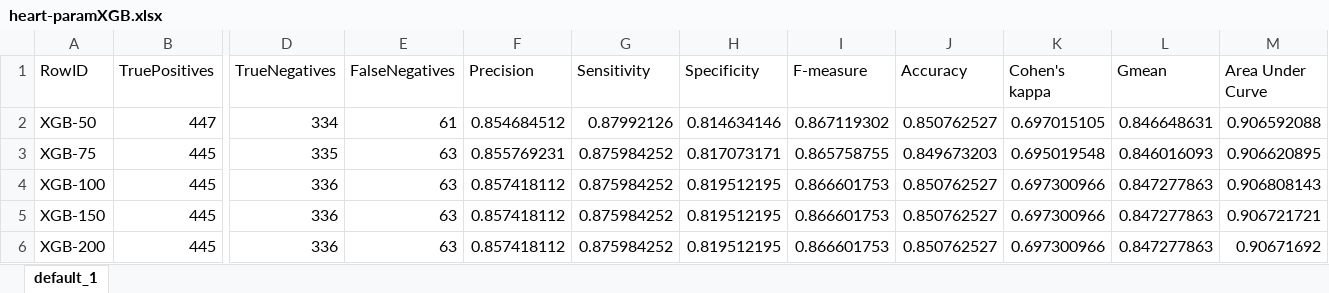
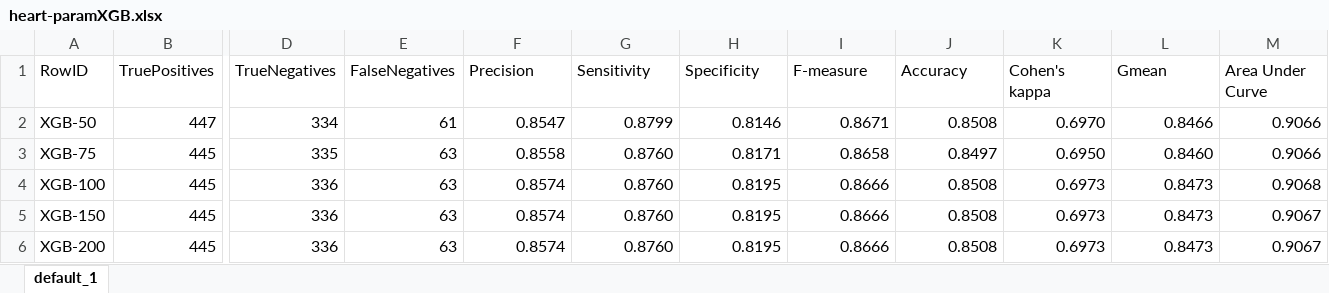
Before and after one commit to Mapachana/Practicas-IN, an Excel workbook: tablas/heart-paramXGB.xlsx, sheet default_1, drawn as a sheet; only a part is shown, gaps mark what is left out; values as stored, in another font and other column widths than the file's, no borders; the diff names each change by its address in the sheet, - before the commit and + after, or states it on an @@ line.

Commit message:
Añado estudio parametros

```diff
--- a/tablas/heart-paramXGB.xlsx (sheet default_1)
+++ b/tablas/heart-paramXGB.xlsx (sheet default_1)
-F2 (Precision): 0.854684512
+F2 (Precision): 0.8547
-G2 (Sensitivity): 0.87992126
+G2 (Sensitivity): 0.8799
-H2 (Specificity): 0.814634146
+H2 (Specificity): 0.8146
-I2 (F-measure): 0.867119302
+I2 (F-measure): 0.8671
-J2 (Accuracy): 0.850762527
+J2 (Accuracy): 0.8508
-K2 (Cohen's kappa): 0.697015105
+K2 (Cohen's kappa): 0.6970
-L2 (Gmean): 0.846648631
+L2 (Gmean): 0.8466
-M2 (Area Under Curve): 0.906592088
+M2 (Area Under Curve): 0.9066
-F3 (Precision): 0.855769231
+F3 (Precision): 0.8558
-G3:G6 (Sensitivity): 0.875984252
+G3:G6 (Sensitivity): 0.8760
-H3 (Specificity): 0.817073171
+H3 (Specificity): 0.8171
-I3 (F-measure): 0.865758755
+I3 (F-measure): 0.8658
-J3 (Accuracy): 0.849673203
+J3 (Accuracy): 0.8497
-K3 (Cohen's kappa): 0.695019548
+K3 (Cohen's kappa): 0.6950
-L3 (Gmean): 0.846016093
+L3 (Gmean): 0.8460
-M3 (Area Under Curve): 0.906620895
+M3 (Area Under Curve): 0.9066
-F4:F6 (Precision): 0.857418112
+F4:F6 (Precision): 0.8574
-H4:H6 (Specificity): 0.819512195
+H4:H6 (Specificity): 0.8195
-I4:I6 (F-measure): 0.866601753
+I4:I6 (F-measure): 0.8666
-J4:J6 (Accuracy): 0.850762527
+J4:J6 (Accuracy): 0.8508
-K4:K6 (Cohen's kappa): 0.697300966
+K4:K6 (Cohen's kappa): 0.6973
-L4:L6 (Gmean): 0.847277863
+L4:L6 (Gmean): 0.8473
-M4 (Area Under Curve): 0.906808143
+M4 (Area Under Curve): 0.9068
-M5 (Area Under Curve): 0.906721721
+M5 (Area Under Curve): 0.9067
-M6 (Area Under Curve): 0.90671692
+M6 (Area Under Curve): 0.9067
```
Also changed, not shown: tablas/bank-paramXGB.xlsx, tablas/mobile-paramDT.xlsx, 7 other files.
